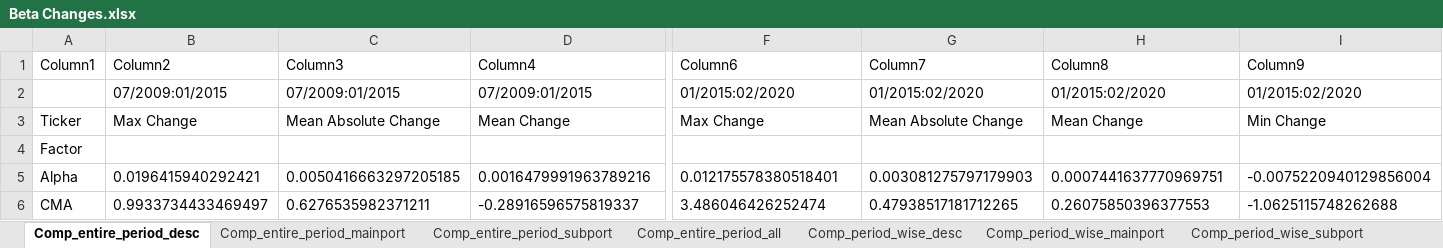
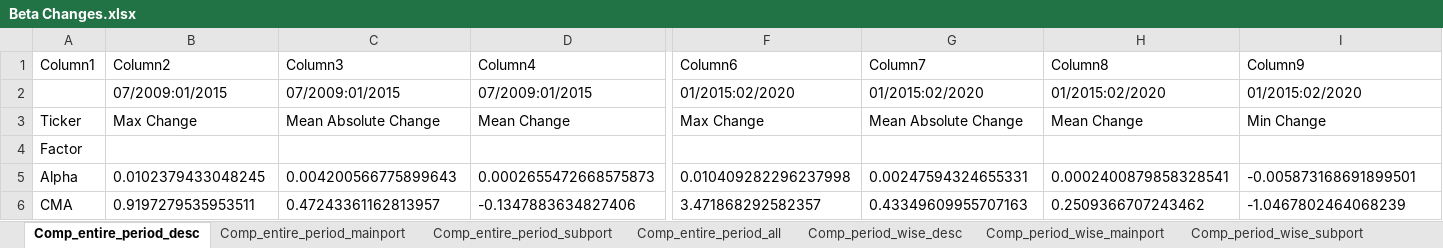
Before and after one commit to matsfwalker/BBAThesis, an Excel workbook: results/tables/excel_sheets/Beta Changes.xlsx, sheet Comp_entire_period_desc, drawn as a sheet; only a part is shown, gaps mark what is left out; values as stored, in another font and other column widths than the file's, no borders; table styles not drawn; the diff covers the shown part only; the diff names each change by its address in the sheet, - before the commit and + after, or states it on an @@ line.

```diff
--- a/results/tables/excel_sheets/Beta Changes.xlsx (sheet Comp_entire_period_desc)
+++ b/results/tables/excel_sheets/Beta Changes.xlsx (sheet Comp_entire_period_desc)
-B5 (Column2): 0.0196415940292421
+B5 (Column2): 0.0102379433048245
-C5 (Column3): 0.0050416663297205185
+C5 (Column3): 0.004200566775899643
-D5 (Column4): 0.0016479991963789216
+D5 (Column4): 0.0002655472668575873
-F5 (Column6): 0.012175578380518401
+F5 (Column6): 0.010409282296237998
-G5 (Column7): 0.003081275797179903
+G5 (Column7): 0.00247594324655331
-H5 (Column8): 0.0007441637770969751
+H5 (Column8): 0.0002400879858328541
-I5 (Column9): -0.0075220940129856004
+I5 (Column9): -0.005873168691899501
-B6 (Column2): 0.9933734433469497
+B6 (Column2): 0.9197279535953511
-C6 (Column3): 0.6276535982371211
+C6 (Column3): 0.47243361162813957
-D6 (Column4): -0.28916596575819337
+D6 (Column4): -0.1347883634827406
-F6 (Column6): 3.486046426252474
+F6 (Column6): 3.471868292582357
-G6 (Column7): 0.47938517181712265
+G6 (Column7): 0.43349609955707163
-H6 (Column8): 0.26075850396377553
+H6 (Column8): 0.2509366707243462
-I6 (Column9): -1.0625115748262688
+I6 (Column9): -1.0467802464068239
```
Also changed, not shown: 1 added row and 89 edited cells elsewhere in this sheet, sheet Comp_entire_period_all, sheet Comp_period_wise_all, sheet Comp_entire_period_subport, sheet Comp_period_wise_subport, sheet Comp_entire_period_mainport, sheet Comp_period_wise_mainport, 1 more sheet, other sheet tabs, 8 other files.
